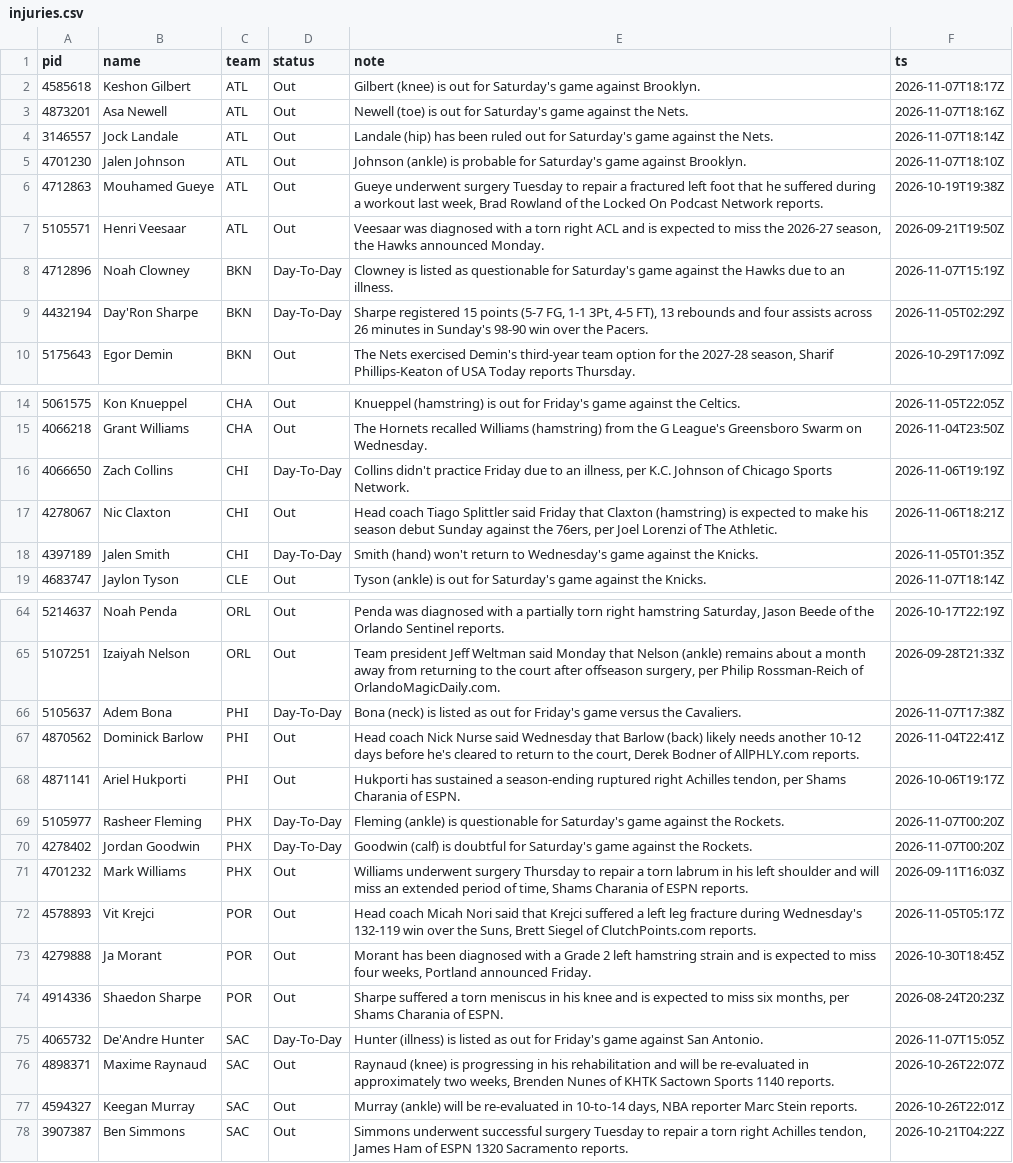
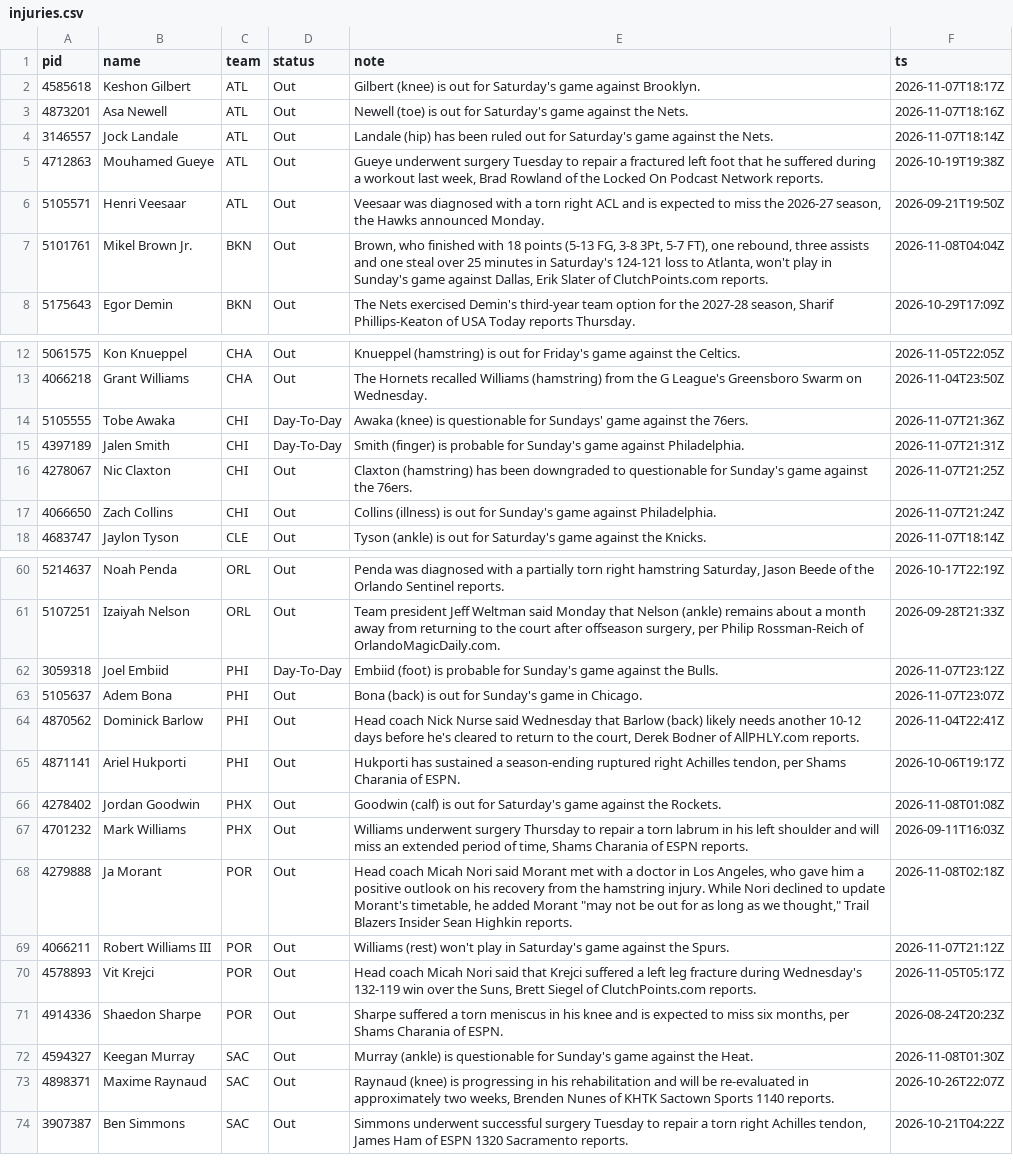
Before and after one commit to jlwin1995-alt/Bball, a CSV file: data/raw/injuries.csv, drawn as a sheet; only a part is shown, gaps mark what is left out; removed rows and columns are numbered as before the commit, all else as after; the diff covers the shown part only; the diff names each change by its address in the sheet, - before the commit and + after, or states it on an @@ line.

```diff
--- a/data/raw/injuries.csv
+++ b/data/raw/injuries.csv
-row 5: 4701230 | Jalen Johnson | ATL | Out | Johnson (ankle) is probable for Saturday's game against Brooklyn. | 2026-11-07T18:10Z
-row 8: 4712896 | Noah Clowney | BKN | Day-To-Day | Clowney is listed as questionable for Saturday's game against the Hawks due to an illness. | 2026-11-07T15:19Z
-row 9: 4432194 | Day'Ron Sharpe | BKN | Day-To-Day | Sharpe registered 15 points (5-7 FG, 1-1 3Pt, 4-5 FT), 13 rebounds and four assists across 26 minutes in Sunday's 98-90 win over the Pacers. | 2026-11-05T02:29Z
+row 7: 5101761 | Mikel Brown Jr. | BKN | Out | Brown, who finished with 18 points (5-13 FG, 3-8 3Pt, 5-7 FT), one rebound, three assists and one steal over 25 minutes in Saturday's 124-121 loss to Atlanta, won't play in Sunday's game against Dallas, Erik Slater of ClutchPoints.com reports. | 2026-11-08T04:04Z
+row 14: 5105555 | Tobe Awaka | CHI | Day-To-Day | Awaka (knee) is questionable for Sundays' game against the 76ers. | 2026-11-07T21:36Z
-A15 (pid): 4066650
+A15 (pid): 4397189
-B15 (name): Zach Collins
+B15 (name): Jalen Smith
-E15 (note): Collins didn't practice Friday due to an illness, per K.C. Johnson of Chicago Sports Network.
+E15 (note): Smith (finger) is probable for Sunday's game against Philadelphia.
-F15 (ts): 2026-11-06T19:19Z
+F15 (ts): 2026-11-07T21:31Z
-E16 (note): Head coach Tiago Splittler said Friday that Claxton (hamstring) is expected to make his season debut Sunday against the 76ers, per Joel Lorenzi of The Athletic.
+E16 (note): Claxton (hamstring) has been downgraded to questionable for Sunday's game against the 76ers.
-F16 (ts): 2026-11-06T18:21Z
+F16 (ts): 2026-11-07T21:25Z
-row 18: 4397189 | Jalen Smith | CHI | Day-To-Day | Smith (hand) won't return to Wednesday's game against the Knicks. | 2026-11-05T01:35Z
+row 17: 4066650 | Zach Collins | CHI | Out | Collins (illness) is out for Sunday's game against Philadelphia. | 2026-11-07T21:24Z
+row 62: 3059318 | Joel Embiid | PHI | Day-To-Day | Embiid (foot) is probable for Sunday's game against the Bulls. | 2026-11-07T23:12Z
-D63 (status): Day-To-Day
+D63 (status): Out
-E63 (note): Bona (neck) is listed as out for Friday's game versus the Cavaliers.
+E63 (note): Bona (back) is out for Sunday's game in Chicago.
-F63 (ts): 2026-11-07T17:38Z
+F63 (ts): 2026-11-07T23:07Z
-row 69: 5105977 | Rasheer Fleming | PHX | Day-To-Day | Fleming (ankle) is questionable for Saturday's game against the Rockets. | 2026-11-07T00:20Z
-D66 (status): Day-To-Day
+D66 (status): Out
-E66 (note): …(calf) is doubtful for Saturday's…
+E66 (note): …(calf) is out for Saturday's…
-F66 (ts): 2026-11-07T00:20Z
+F66 (ts): 2026-11-08T01:08Z
+row 68: 4279888 | Ja Morant | POR | Out | Head coach Micah Nori said Morant met with a doctor in Los Angeles, who gave him a positive outlook on his recovery from the hamstring injury. While Nori declined to update Morant's timetable, he added Morant "may not be out for as long as we thought," Trail Blazers Insider Sean Highkin reports. | 2026-11-08T02:18Z
+row 69: 4066211 | Robert Williams III | POR | Out | Williams (rest) won't play in Saturday's game against the Spurs. | 2026-11-07T21:12Z
-row 73: 4279888 | Ja Morant | POR | Out | Morant has been diagnosed with a Grade 2 left hamstring strain and is expected to miss four weeks, Portland announced Friday. | 2026-10-30T18:45Z
-row 75: 4065732 | De'Andre Hunter | SAC | Day-To-Day | Hunter (illness) is listed as out for Friday's game against San Antonio. | 2026-11-07T15:05Z
+row 72: 4594327 | Keegan Murray | SAC | Out | Murray (ankle) is questionable for Sunday's game against the Heat. | 2026-11-08T01:30Z
-row 77: 4594327 | Keegan Murray | SAC | Out | Murray (ankle) will be re-evaluated in 10-to-14 days, NBA reporter Marc Stein reports. | 2026-10-26T22:01Z
```
Also changed, not shown: 6 added rows, 7 removed rows and 13 edited cells elsewhere in this file, data/log/voids.csv, data/raw/rosters.csv, 43 other files.
